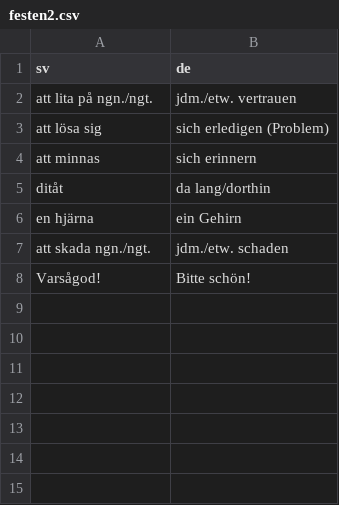
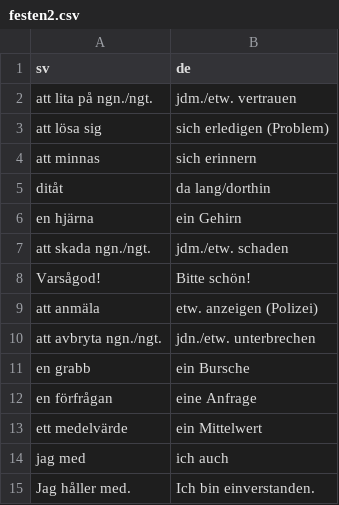
Before and after one commit to leonwatt2/vocab-backend, a CSV file: input/swedish/festen2.csv, drawn as a sheet; the diff names each change by its address in the sheet, - before the commit and + after, or states it on an @@ line.

Commit message:
[AUTO] Update data

```diff
--- a/input/swedish/festen2.csv
+++ b/input/swedish/festen2.csv
+row 9: att anmäla | etw. anzeigen (Polizei)
+row 10: att avbryta ngn./ngt. | jdn./etw. unterbrechen
+row 11: en grabb | ein Bursche
+row 12: en förfrågan | eine Anfrage
+row 13: ett medelvärde | ein Mittelwert
+row 14: jag med | ich auch
+row 15: Jag håller med. | Ich bin einverstanden.
```
Also changed, not shown: 2 other files.
